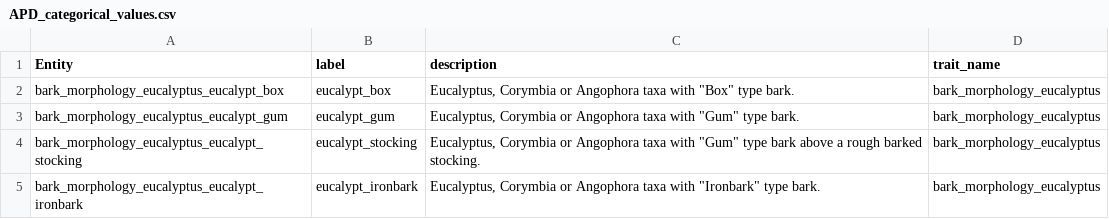
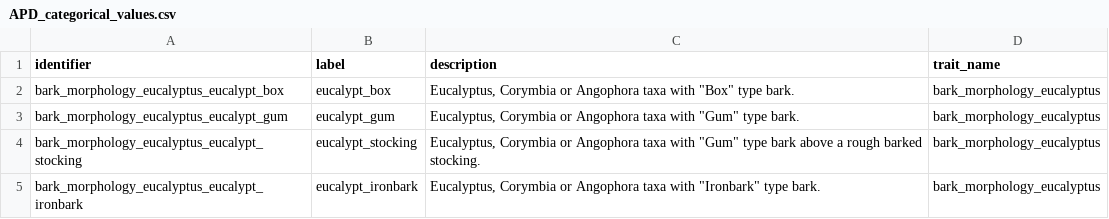
Before and after one commit to traitecoevo/APD, a CSV file: data/APD_categorical_values.csv, drawn as a sheet; only a part is shown.

```diff
--- a/data/APD_categorical_values.csv
+++ b/data/APD_categorical_values.csv
@@ -1,2 +1,2 @@
-Entity,label,description,trait_name
+identifier,label,description,trait_name
 bark_morphology_eucalyptus_eucalypt_box,eucalypt_box,"Eucalyptus, Corymbia or Angophora taxa with ""Box"" type bark.",bark_morphology_eucalyptus
```
Also changed, not shown: data/APD_glossary.csv, data/APD_references.csv, 9 other files.
